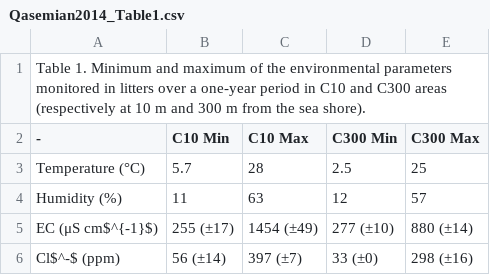
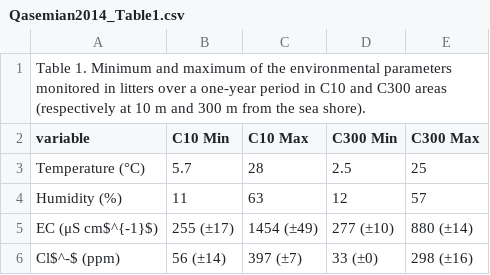
Before and after one commit to ktoddbrown/SoilDRaH, a CSV file: 01_DataRescue/Qasemian2014/Qasemian2014_Table1.csv, drawn as a sheet.

Commit message:
Updating tables and readme to match comments on pr. Still need to redo the figure code

```diff
--- a/01_DataRescue/Qasemian2014/Qasemian2014_Table1.csv
+++ b/01_DataRescue/Qasemian2014/Qasemian2014_Table1.csv
@@ -1,3 +1,3 @@
 Table 1. Minimum and maximum of the environmental parameters monitored in litters over a one-year period in C10 and C300 areas (respectively at 10 m and 300 m from the sea shore).,,,,
--,C10 Min,C10 Max,C300 Min,C300 Max
+variable,C10 Min,C10 Max,C300 Min,C300 Max
 Temperature (°C),5.7,28,2.5,25
```
Also changed, not shown: 01_DataRescue/Qasemian2014/temp/Qasemian2014_Table1_JK.csv, 1 other file.
